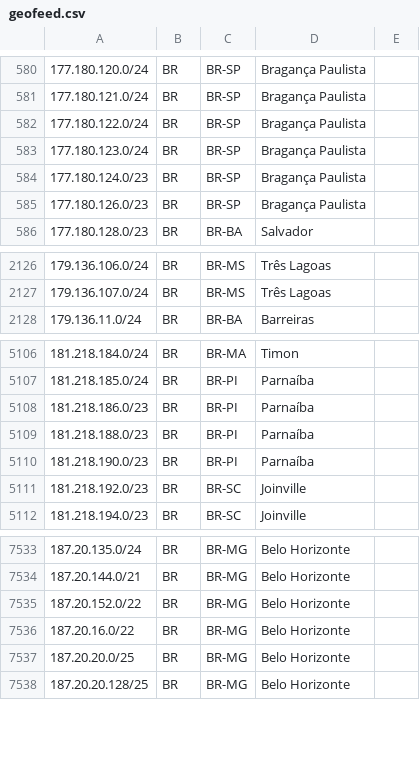
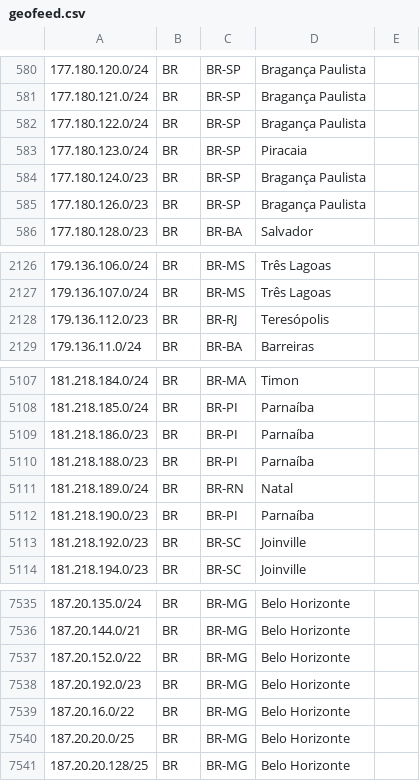
Before and after one commit to rtanajura/geofeed, a CSV file: geofeed.csv, drawn as a sheet; only a part is shown, gaps mark what is left out.

Commit message:
Update IPv4 Addresses 20250915

```diff
--- a/geofeed.csv
+++ b/geofeed.csv
@@ -582,3 +582,3 @@
 177.180.122.0/24,BR,BR-SP,Bragança Paulista,
-177.180.123.0/24,BR,BR-SP,Bragança Paulista,
+177.180.123.0/24,BR,BR-SP,Piracaia,
 177.180.124.0/23,BR,BR-SP,Bragança Paulista,
@@ -2127,2 +2127,3 @@
 179.136.107.0/24,BR,BR-MS,Três Lagoas,
+179.136.112.0/23,BR,BR-RJ,Teresópolis,
 179.136.11.0/24,BR,BR-BA,Barreiras,
@@ -5109,2 +5110,3 @@
 181.218.188.0/23,BR,BR-PI,Parnaíba,
+181.218.189.0/24,BR,BR-RN,Natal,
 181.218.190.0/23,BR,BR-PI,Parnaíba,
@@ -7535,2 +7537,3 @@
 187.20.152.0/22,BR,BR-MG,Belo Horizonte,
+187.20.192.0/23,BR,BR-MG,Belo Horizonte,
 187.20.16.0/22,BR,BR-MG,Belo Horizonte,
```
